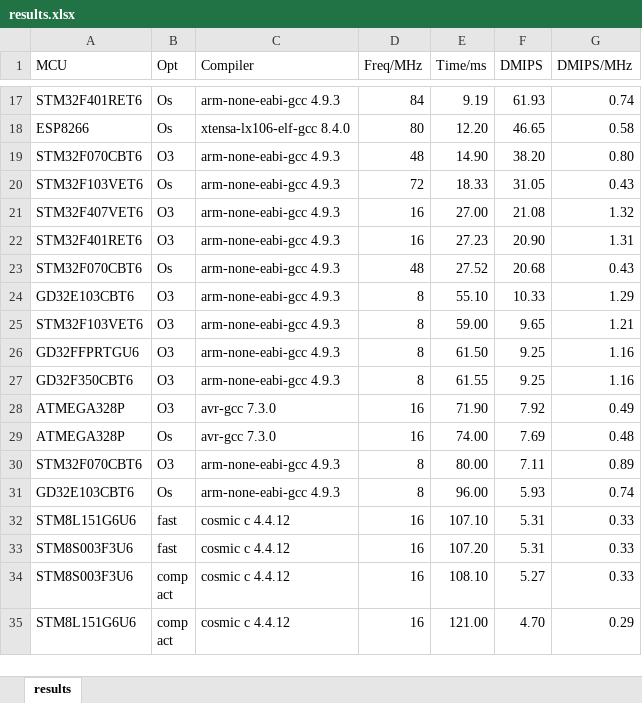
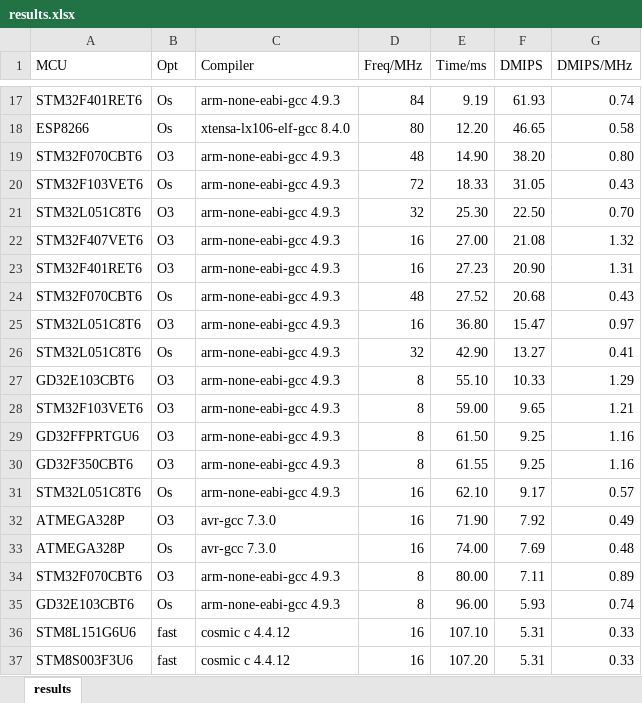
Before and after one commit to tomzbj/dhrystone_score, an Excel workbook: results.xlsx, sheet results, drawn as a sheet; only a part is shown, gaps mark what is left out; the shorter side is filled out with more unchanged rows; values as stored, in another font and other column widths than the file's, no borders; the diff names each change by its address in the sheet, - before the commit and + after, or states it on an @@ line.

```diff
--- a/results.xlsx (sheet results)
+++ b/results.xlsx (sheet results)
+row 21: STM32L051C8T6 | O3 | arm-none-eabi-gcc 4.9.3 | 32 | 25.30 | 22.50 | 0.70
+row 25: STM32L051C8T6 | O3 | arm-none-eabi-gcc 4.9.3 | 16 | 36.80 | 15.47 | 0.97
+row 26: STM32L051C8T6 | Os | arm-none-eabi-gcc 4.9.3 | 32 | 42.90 | 13.27 | 0.41
+row 31: STM32L051C8T6 | Os | arm-none-eabi-gcc 4.9.3 | 16 | 62.10 | 9.17 | 0.57
```
Also changed, not shown: formulas that keep their value, 2 other files.
